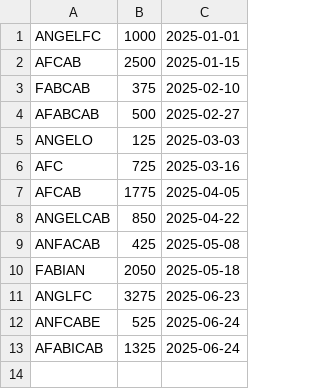
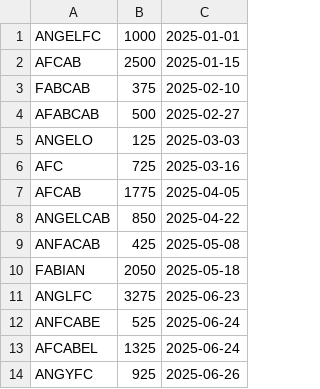
Before and after one commit to AngelFC6891/pg_demo, a CSV file: scores/scores.csv, drawn as a sheet.

```diff
--- a/scores/scores.csv
+++ b/scores/scores.csv
@@ -12,2 +12,3 @@ ANGLFC,3275,2025-06-23
 ANFCABE,525,2025-06-24
-AFABICAB,1325,2025-06-24
+AFCABEL,1325,2025-06-24
+ANGYFC,925,2025-06-26
```
Also changed, not shown: 9 other files.
